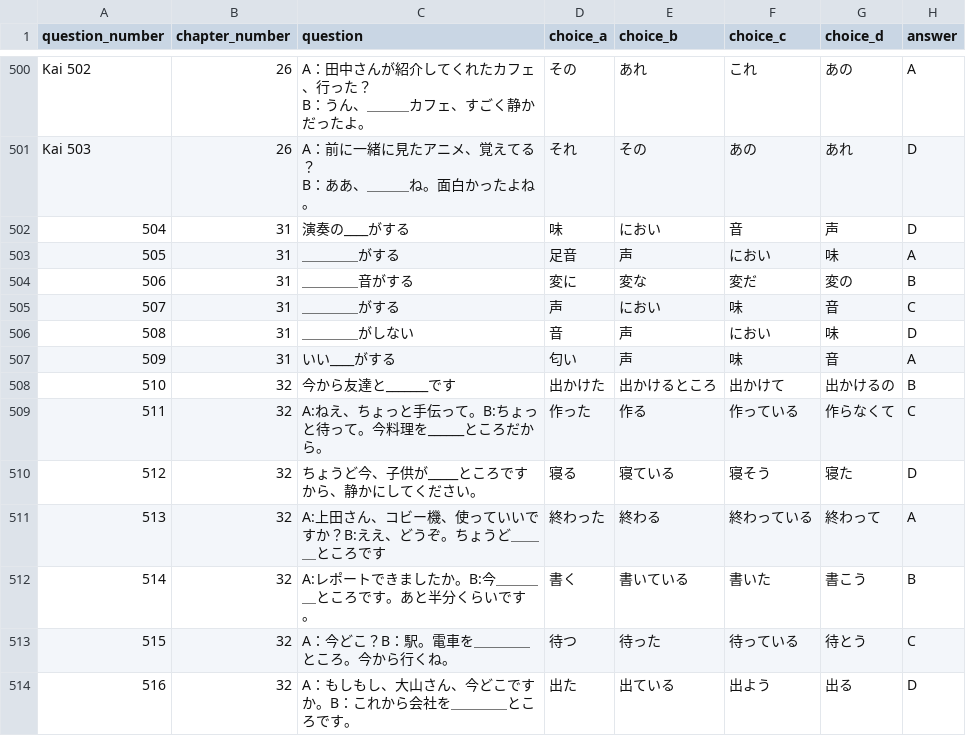
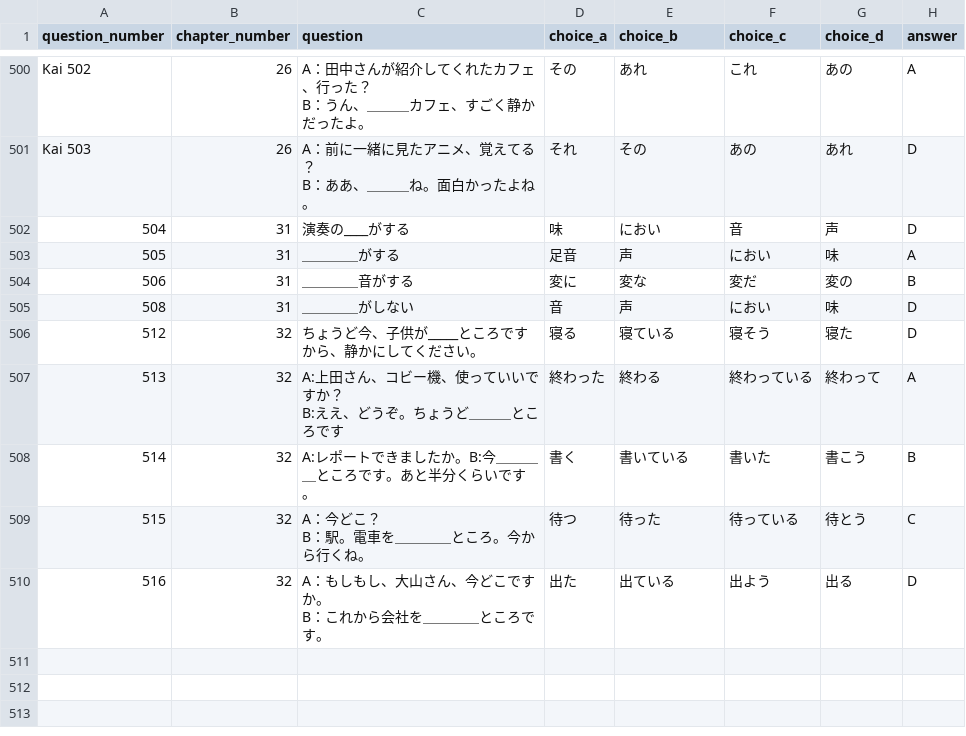
Before and after one commit to oo0speed0oo/Quiz_Marker, a CSV file: data/N4_Grammar_Questions.csv, drawn as a sheet; only a part is shown, gaps mark what is left out.

Commit message:
update data

```diff
--- a/data/N4_Grammar_Questions.csv
+++ b/data/N4_Grammar_Questions.csv
@@ -580,11 +580,10 @@ B：ああ、＿＿＿ね。面白かったよね。",それ,その,あの,あ
 506,31,＿＿＿＿音がする,変に,変な,変だ,変の,B
-507,31,＿＿＿＿がする,声,におい,味,音,C
 508,31,＿＿＿＿がしない,音,声,におい,味,D
-509,31,いい____がする,匂い,声,味,音,A
-510,32,今から友達と_______です,出かけた,出かけるところ,出かけて,出かけるの,B
-511,32,A:ねえ、ちょっと手伝って。B:ちょっと待って。今料理を______ところだから。,作った,作る,作っている,作らなくて,C
 512,32,ちょうど今、子供が_____ところですから、静かにしてください。,寝る,寝ている,寝そう,寝た,D
-513,32,A:上田さん、コビー機、使っていいですか？B:ええ、どうぞ。ちょうど＿＿＿ところです,終わった,終わる,終わっている,終わって,A
+513,32,"A:上田さん、コビー機、使っていいですか？
+B:ええ、どうぞ。ちょうど＿＿＿ところです",終わった,終わる,終わっている,終わって,A
 514,32,A:レポートできましたか。B:今＿＿＿＿ところです。あと半分くらいです。,書く,書いている,書いた,書こう,B
-515,32,A：今どこ？B：駅。電車を＿＿＿＿ところ。今から行くね。,待つ,待った,待っている,待とう,C
-516,32,A：もしもし、大山さん、今どこですか。B：これから会社を＿＿＿＿ところです。,出た,出ている,出よう,出る,D
+515,32,"A：今どこ？
+B：駅。電車を＿＿＿＿ところ。今から行くね。",待つ,待った,待っている,待とう,C
+516,32,"A：もしもし、大山さん、今どこですか。
+B：これから会社を＿＿＿＿ところです。",出た,出ている,出よう,出る,D
```
Also changed, not shown: data/wrong_answers.csv.
